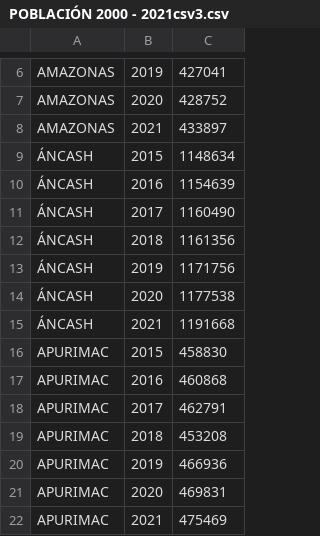
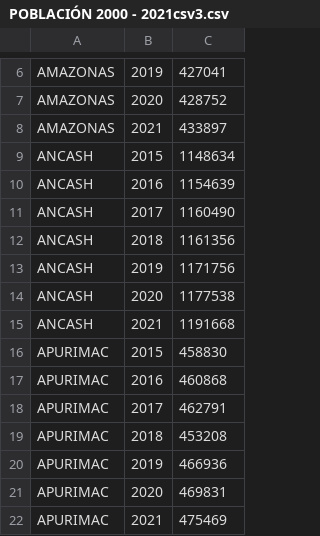
Before and after one commit to karinafustamante/energia, a CSV file: POBLACIÓN 2000 - 2021csv3.csv, drawn as a sheet; only a part is shown, gaps mark what is left out; the diff names each change by its address in the sheet, - before the commit and + after, or states it on an @@ line.

Commit message:
Add files via upload

```diff
--- a/POBLACIÓN 2000 - 2021csv3.csv
+++ b/POBLACIÓN 2000 - 2021csv3.csv
-A9:A15: ÁNCASH
+A9:A15: ANCASH
```
